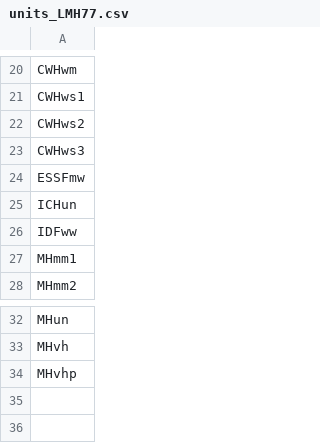
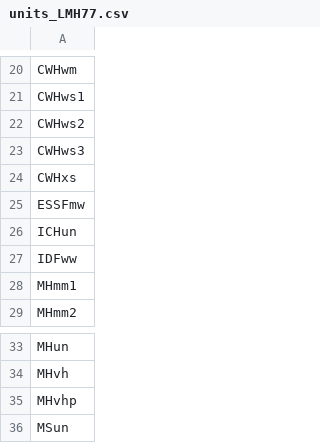
Before and after one commit to bcgov/BEC_CoastGuide_Climate, a CSV file: inputs/units_LMH77.csv, drawn as a sheet; only a part is shown, gaps mark what is left out; the diff names each change by its address in the sheet, - before the commit and + after, or states it on an @@ line.

```diff
--- a/inputs/units_LMH77.csv
+++ b/inputs/units_LMH77.csv
+row 24: CWHxs
+row 36: MSun
```
Also changed, not shown: 15 other files.
